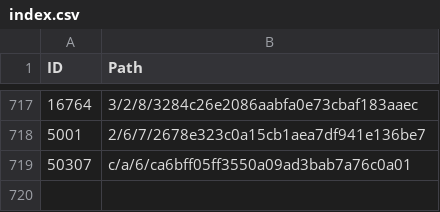
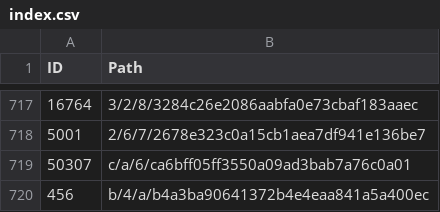
Before and after one commit to derockit/Project-Gutenberg, a CSV file: index.csv, drawn as a sheet; only a part is shown, gaps mark what is left out; the diff names each change by its address in the sheet, - before the commit and + after, or states it on an @@ line.

```diff
--- a/index.csv
+++ b/index.csv
+row 720: 456 | b/4/a/b4a3ba90641372b4e4eaa841a5a400ec
```
Also changed, not shown: 5 other files.
